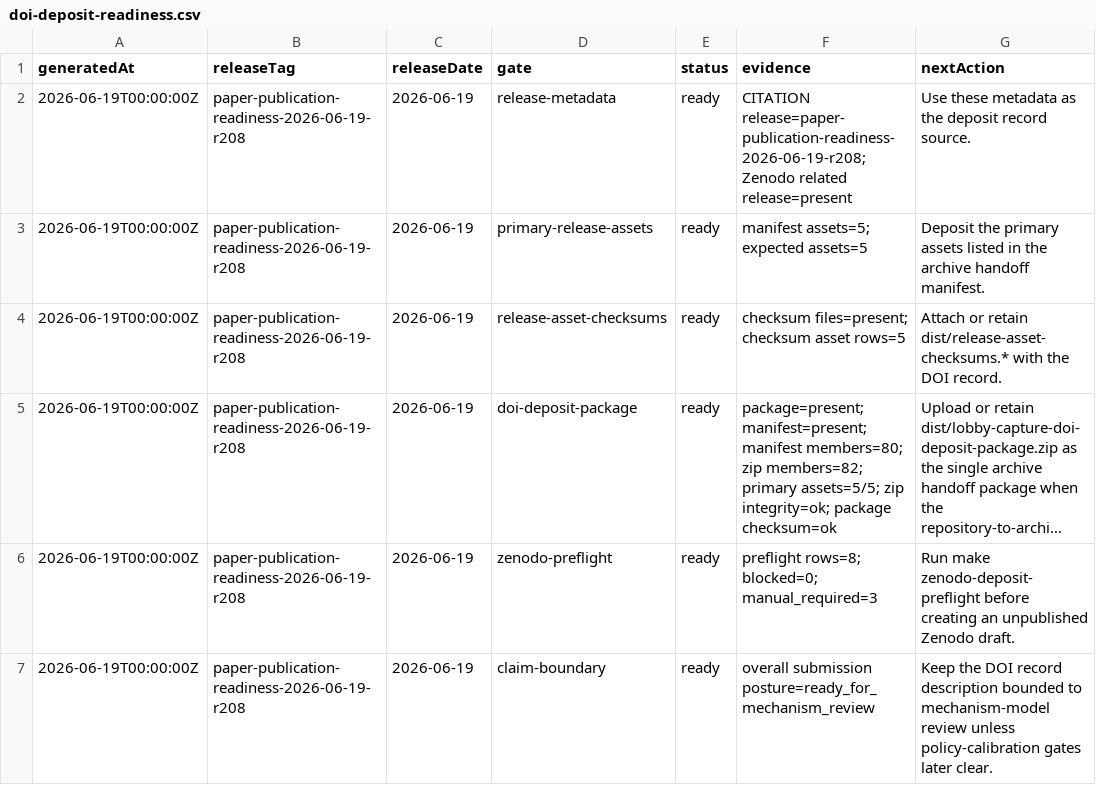
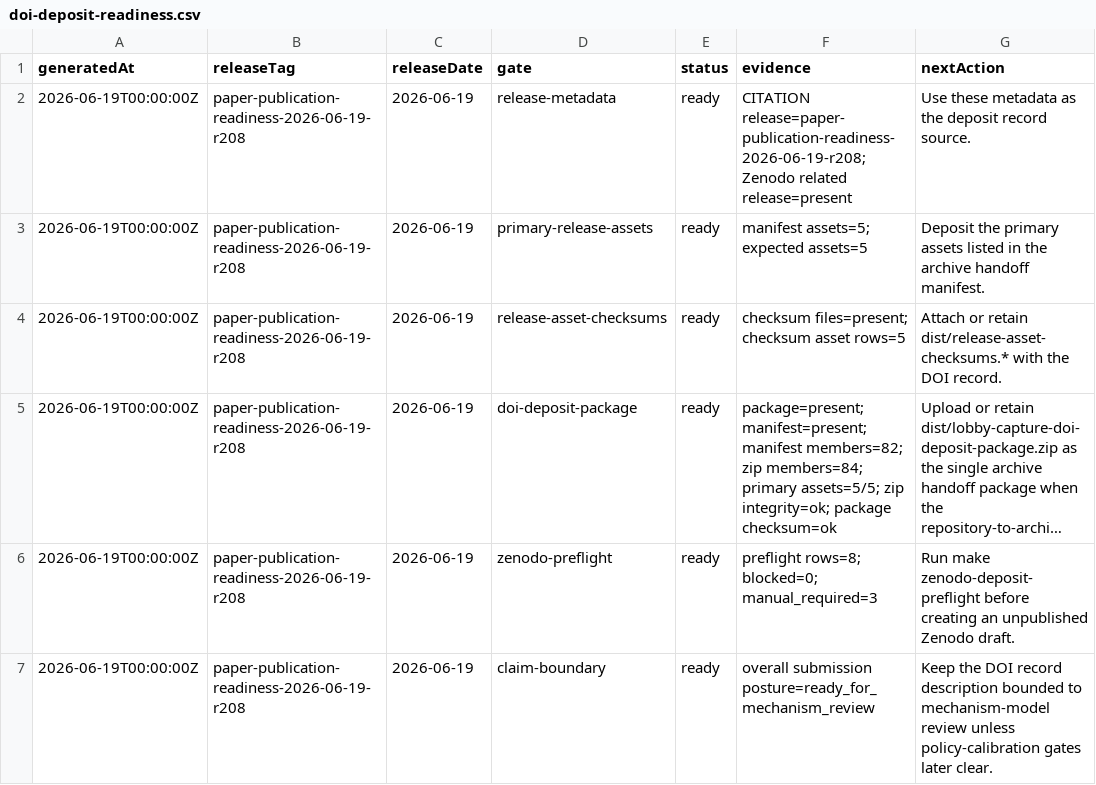
Before and after one commit to Jacoba1100254352/lobby-capture-simulator, a CSV file: reports/doi-deposit-readiness.csv, drawn as a sheet; only a part is shown; long unchanged cells end in …; the diff names each change by its address in the sheet, - before the commit and + after, or states it on an @@ line.

```diff
--- a/reports/doi-deposit-readiness.csv
+++ b/reports/doi-deposit-readiness.csv
-F5 (evidence): …manifest=present; manifest members=80; zip members=82; primary assets=5/5;…
+F5 (evidence): …manifest=present; manifest members=82; zip members=84; primary assets=5/5;…
```
Also changed, not shown: reports/empirical-expansion-audit.csv, reports/policy-claim-language-audit.csv, 19 other files.
